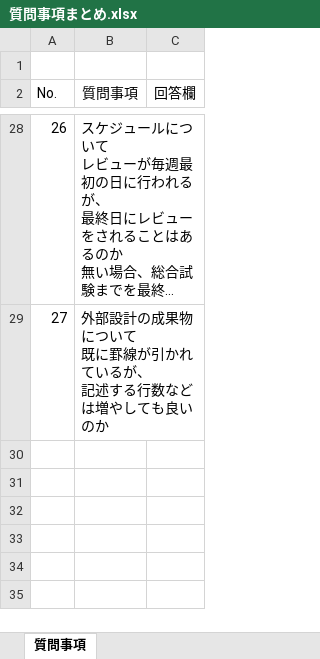
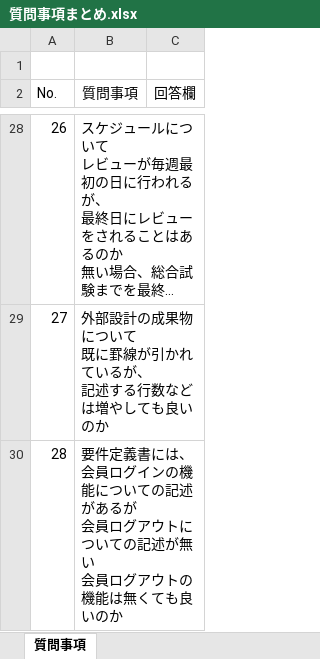
Before and after one commit to OkamotoTaketo/dev, an Excel workbook: 質問事項まとめ.xlsx, sheet 質問事項, drawn as a sheet; only a part is shown, gaps mark what is left out; long unchanged cells end in …; values as stored, in another font and other column widths than the file's, no borders; ↵ is a line break in a cell; the diff names each change by its address in the sheet, - before the commit and + after, or states it on an @@ line.

Commit message:
update 質問事項まとめ 回答希望

```diff
--- a/質問事項まとめ.xlsx (sheet 質問事項)
+++ b/質問事項まとめ.xlsx (sheet 質問事項)
+row 30: 28 | 要件定義書には、会員ログインの機能についての記述があるが ↵ 会員ログアウトについての記述が無い ↵ 会員ログアウトの機能は無くても良いのか
```
Also changed, not shown: 000-要件定義/003-WBS.xlsx.
